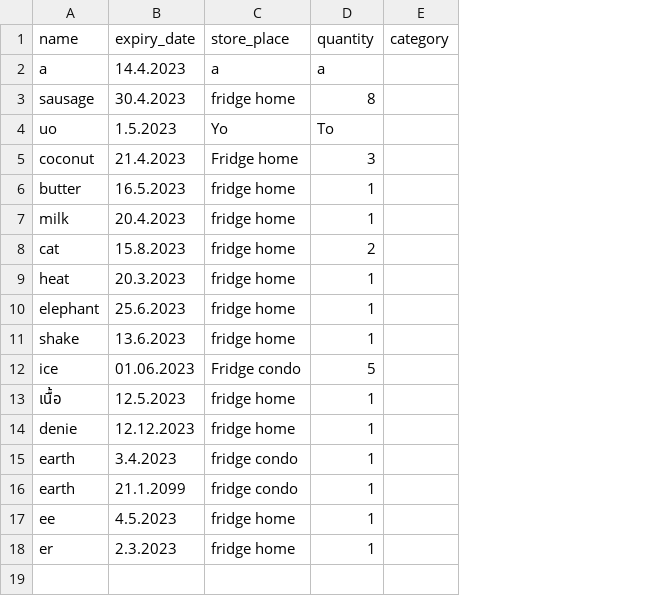
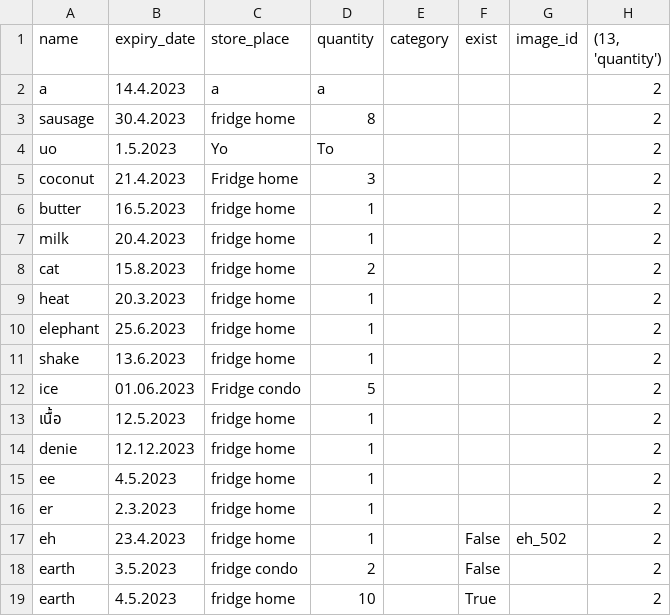
Before and after one commit to earthtennison/freezer-engine, a CSV file: database/data1.csv, drawn as a sheet; removed rows and columns are numbered as before the commit, all else as after; the diff names each change by its address in the sheet, - before the commit and + after, or states it on an @@ line.

Commit message:
update and list item with specific location

```diff
--- a/database/data1.csv
+++ b/database/data1.csv
+column F (exist), empty
+column G (image_id), empty
+column H ((13, 'quantity')), rows 2-16: all 2
-row 15: earth | 3.4.2023 | fridge condo | 1
-row 16: earth | 21.1.2099 | fridge condo | 1
+row 17: eh | 23.4.2023 | fridge home | 1 |  | False | eh_502 | 2
+row 18: earth | 3.5.2023 | fridge condo | 2 |  | False |  | 2
+row 19: earth | 4.5.2023 | fridge home | 10 |  | True |  | 2
```
Also changed, not shown: 2 other files.
